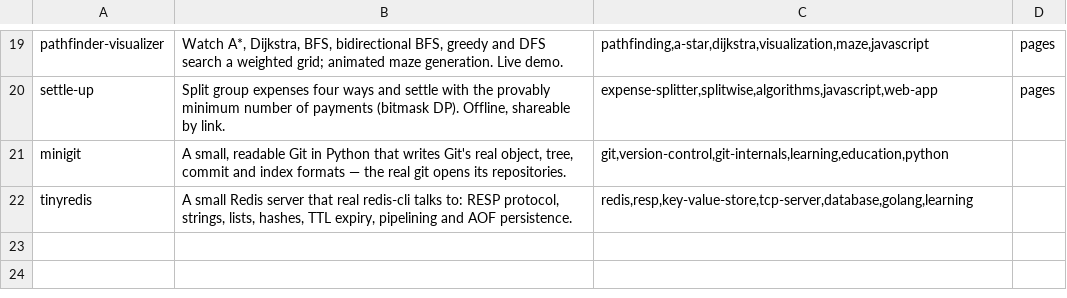
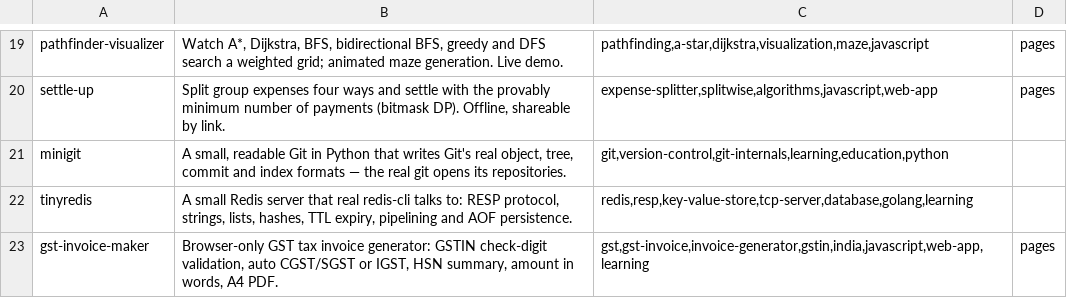
Before and after one commit to Sumitrcs/Sumitrcs, a TSV file: projects/projects.tsv, drawn as a sheet; only a part is shown, gaps mark what is left out.

Commit message:
Add gst-invoice-maker: GST tax invoices in the browser (#6)
GSTIN check-digit validation, automatic CGST/SGST or IGST from the place of supply, HSN summary, round-off, amount in words and per-FY invoice numbering. Money is handled in integer paise. Print-ready A4 output.

```diff
--- a/projects/projects.tsv
+++ b/projects/projects.tsv
@@ -22 +22,2 @@ minigit	A small, readable Git in Python that writes Git's real object, tree, com
 tinyredis	A small Redis server that real redis-cli talks to: RESP protocol, strings, lists, hashes, TTL expiry, pipelining and AOF persistence.	redis,resp,key-value-store,tcp-server,database,golang,learning	
+gst-invoice-maker	Browser-only GST tax invoice generator: GSTIN check-digit validation, auto CGST/SGST or IGST, HSN summary, amount in words, A4 PDF.	gst,gst-invoice,invoice-generator,gstin,india,javascript,web-app,learning	pages
```
Also changed, not shown: 18 other files.
